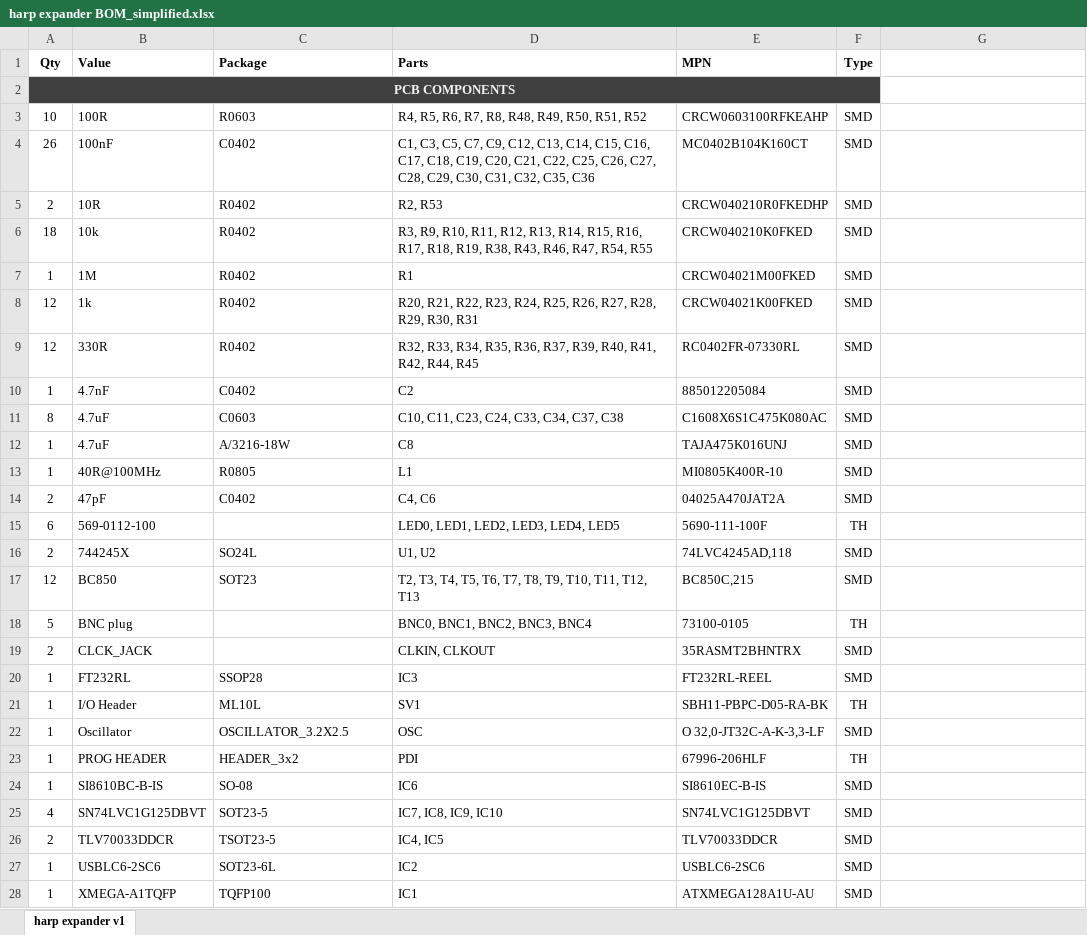
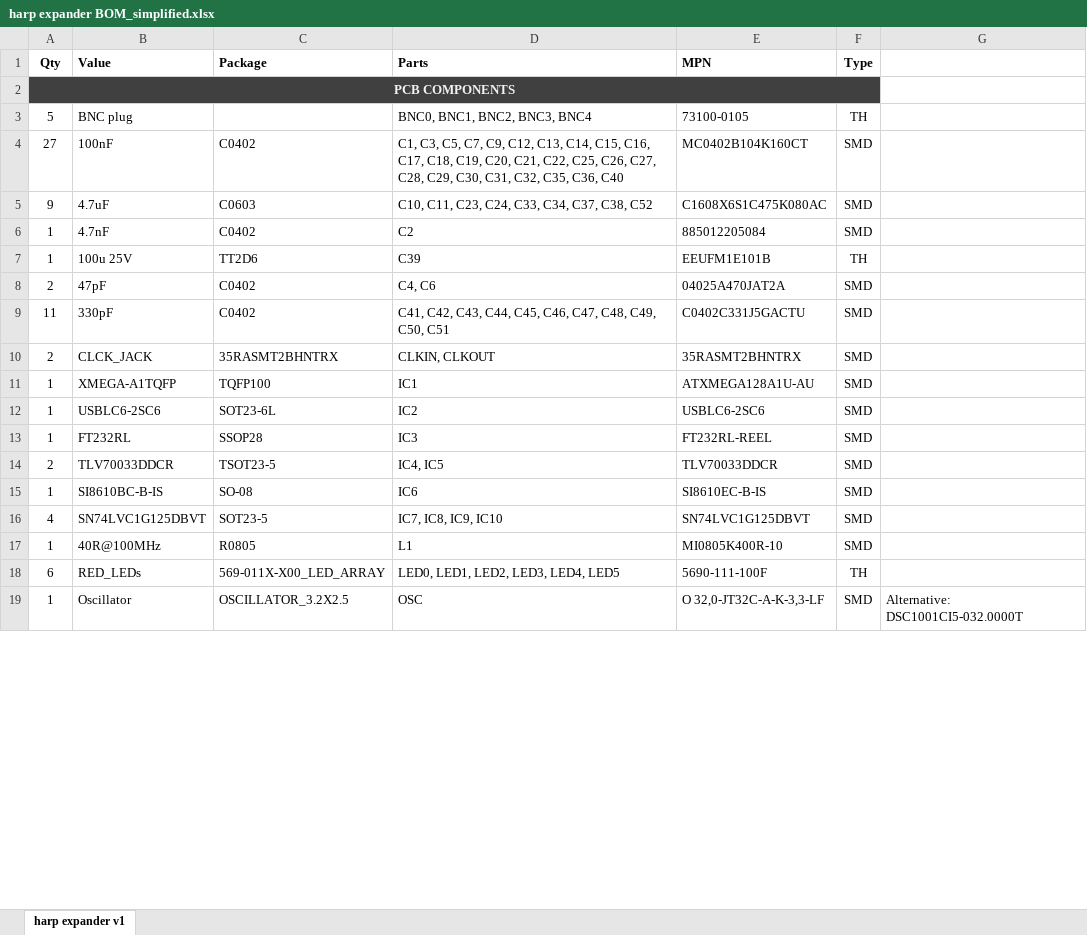
Before and after one commit to harp-tech/device.outputexpander, an Excel workbook: PCB/harp expander BOM_simplified.xlsx, sheet harp expander v1, drawn as a sheet; only a part is shown; values as stored, in another font and other column widths than the file's, no borders; removed rows and columns are numbered as before the commit, all else as after; the diff covers the shown part only; the diff names each change by its address in the sheet, - before the commit and + after, or states it on an @@ line.

```diff
--- a/PCB/harp expander BOM_simplified.xlsx (sheet harp expander v1)
+++ b/PCB/harp expander BOM_simplified.xlsx (sheet harp expander v1)
-row 3: 10 | 100R | R0603 | R4, R5, R6, R7, R8, R48, R49, R50, R51, R52 | CRCW0603100RFKEAHP | SMD
@@ row 18 moved to row 3: 5 @@
-A4 (Qty): 26
+A4 (Qty): 27
-D4 (Parts): …C32, C35, C36
+D4 (Parts): …C32, C35, C36, C40
-row 5: 2 | 10R | R0402 | R2, R53 | CRCW040210R0FKEDHP | SMD
-row 6: 18 | 10k | R0402 | R3, R9, R10, R11, R12, R13, R14, R15, R16, R17, R18, R19, R38, R43, R46, R47, R54, R55 | CRCW040210K0FKED | SMD
-row 7: 1 | 1M | R0402 | R1 | CRCW04021M00FKED | SMD
@@ row 8 moved to row 22: 12 @@
@@ row 9 moved to row 24: 12 @@
+row 5: 9 | 4.7uF | C0603 | C10, C11, C23, C24, C33, C34, C37, C38, C52 | C1608X6S1C475K080AC | SMD
-row 11: 8 | 4.7uF | C0603 | C10, C11, C23, C24, C33, C34, C37, C38 | C1608X6S1C475K080AC | SMD
-row 12: 1 | 4.7uF | A/3216-18W | C8 | TAJA475K016UNJ | SMD
+row 7: 1 | 100u 25V | TT2D6 | C39 | EEUFM1E101B | TH
-row 15: 6 | 569-0112-100 |  | LED0, LED1, LED2, LED3, LED4, LED5 | 5690-111-100F | TH
@@ row 16 moved to row 28: 2 @@
@@ row 17 moved to row 27: 12 @@
+row 9: 11 | 330pF | C0402 | C41, C42, C43, C44, C45, C46, C47, C48, C49, C50, C51 | C0402C331J5GACTU | SMD
-C10 (Package): (empty)
+C10 (Package): 35RASMT2BHNTRX
@@ row 28 moved to row 11: 1 @@
@@ row 27 moved to row 12: 1 @@
@@ row 21 moved to row 26: 1 @@
-row 22: 1 | Oscillator | OSCILLATOR_3.2X2.5 | OSC | O 32,0-JT32C-A-K-3,3-LF | SMD
-row 23: 1 | PROG HEADER | HEADER_3x2 | PDI | 67996-206HLF | TH
@@ row 26 moved to row 14: 2 @@
@@ row 13 moved to row 17: 1 @@
+row 18: 6 | RED_LEDs | 569-011X-X00_LED_ARRAY | LED0, LED1, LED2, LED3, LED4, LED5 | 5690-111-100F | TH
+row 19: 1 | Oscillator | OSCILLATOR_3.2X2.5 | OSC | O 32,0-JT32C-A-K-3,3-LF | SMD | Alternative: DSC1001CI5-032.0000T
```
Also changed, not shown: 9 added rows, 3 removed rows and 2 edited cells elsewhere in this sheet, PCB/harp expander BOM.xlsx, 6 other files.
